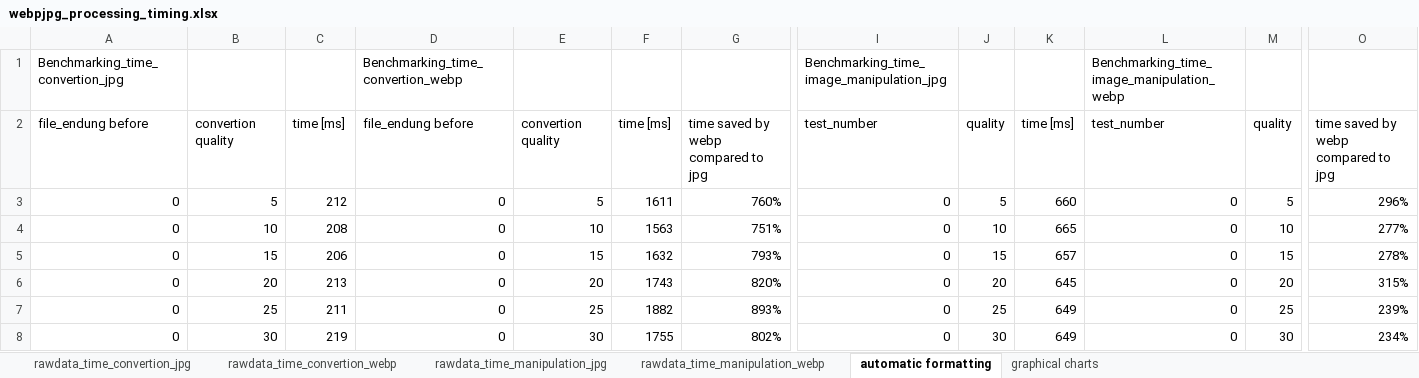
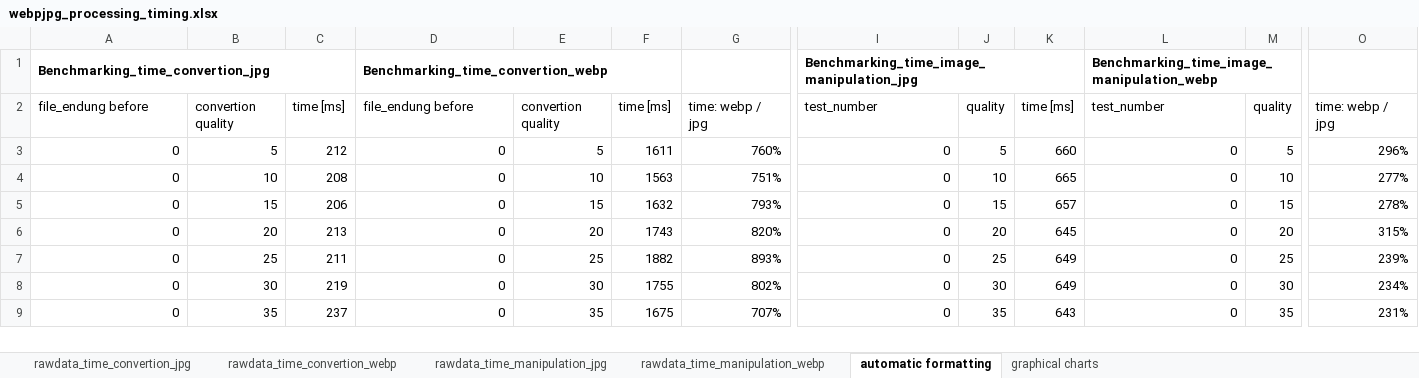
Before and after one commit to mhpixxio/webpjpg_processing_timing, an Excel workbook: webpjpg_processing_timing.xlsx, sheet automatic formatting, drawn as a sheet; only a part is shown, gaps mark what is left out; the shorter side is filled out with more unchanged rows; values as stored, in another font and other column widths than the file's, no borders; conditional formats not drawn; the diff covers the shown part only; the diff names each change by its address in the sheet, - before the commit and + after, or states it on an @@ line.

```diff
--- a/webpjpg_processing_timing.xlsx (sheet automatic formatting)
+++ b/webpjpg_processing_timing.xlsx (sheet automatic formatting)
-A1 bold: off
+A1 bold: on
+A1:C1 merged
-D1 bold: off
+D1 bold: on
+D1:F1 merged
-I1 bold: off
+I1 bold: on
+I1:K1 merged
-L1 bold: off
+L1 bold: on
+L1:N1 merged
-G2: time saved by webp compared to jpg
+G2: time: webp / jpg
-O2: time saved by webp compared to jpg
+O2: time: webp / jpg
```
Also changed, not shown: 80 added rows and 20 edited cells elsewhere in this sheet, sheet graphical charts, formulas that keep their value, charts or pictures.
